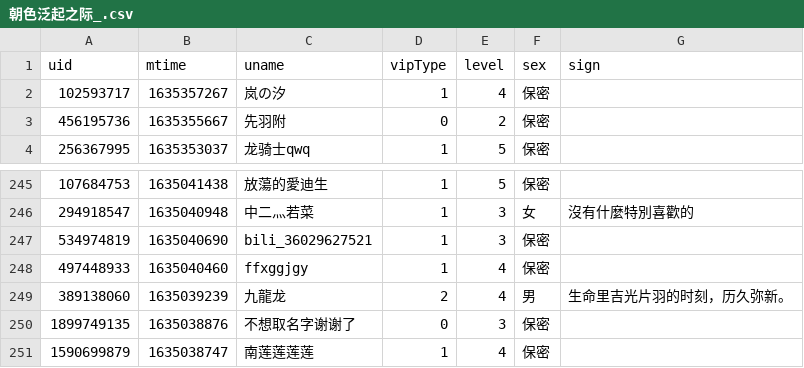
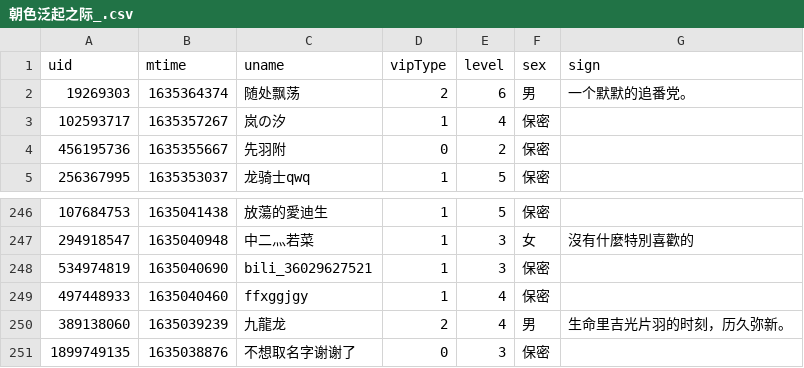
Before and after one commit to Brx86/web, a CSV file: 439916362/朝色泛起之际_.csv, drawn as a sheet; only a part is shown, gaps mark what is left out; removed rows and columns are numbered as before the commit, all else as after; the diff names each change by its address in the sheet, - before the commit and + after, or states it on an @@ line.

```diff
--- a/439916362/朝色泛起之际_.csv
+++ b/439916362/朝色泛起之际_.csv
+row 2: 19269303 | 1635364374 | 随处飘荡 | 2 | 6 | 男 | 一个默默的追番党。
-row 251: 1590699879 | 1635038747 | 南莲莲莲莲 | 1 | 4 | 保密
```
Also changed, not shown: 172809260/晨露ZLQ.csv, 3 other files.
